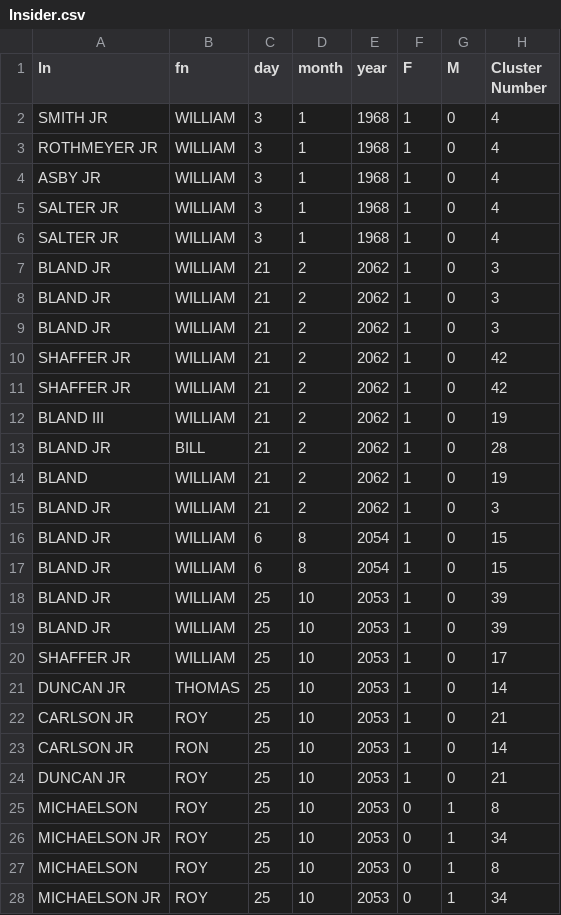
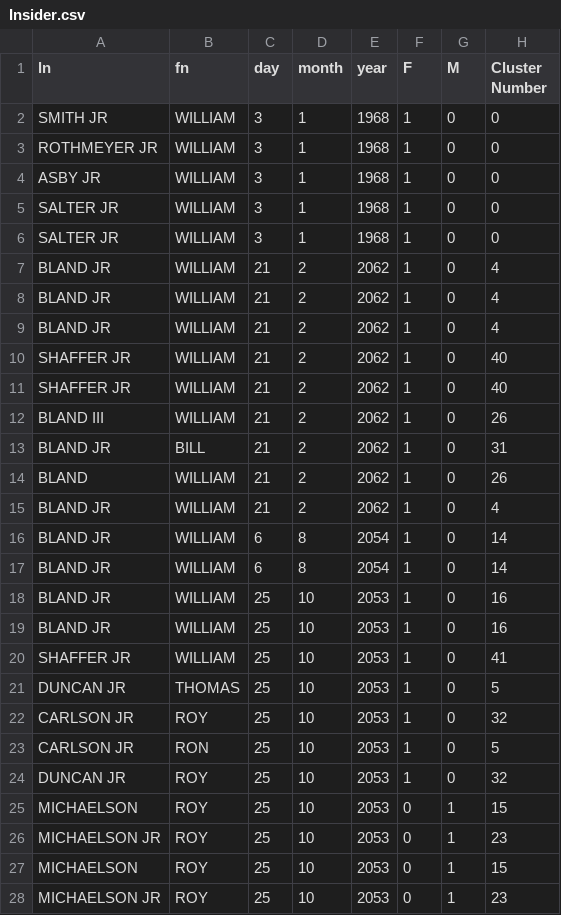
Before and after one commit to dhruvraj-singh-rawat/Duplito, a CSV file: Insider.csv, drawn as a sheet; only a part is shown; the diff covers the shown part only.

Commit message:
<EXTRA-Result> Cointains to which cluster a Sample Belongs

```diff
--- a/Insider.csv
+++ b/Insider.csv
@@ -1,28 +1,28 @@
 ln,fn,day,month,year,F,M,Cluster Number
-SMITH JR,WILLIAM,3,1,1968,1,0,4
-ROTHMEYER JR,WILLIAM,3,1,1968,1,0,4
-ASBY JR,WILLIAM,3,1,1968,1,0,4
-SALTER JR,WILLIAM,3,1,1968,1,0,4
-SALTER JR,WILLIAM,3,1,1968,1,0,4
-BLAND JR,WILLIAM,21,2,2062,1,0,3
-BLAND JR,WILLIAM,21,2,2062,1,0,3
-BLAND JR,WILLIAM,21,2,2062,1,0,3
-SHAFFER JR,WILLIAM,21,2,2062,1,0,42
-SHAFFER JR,WILLIAM,21,2,2062,1,0,42
-BLAND III,WILLIAM,21,2,2062,1,0,19
-BLAND JR,BILL,21,2,2062,1,0,28
-BLAND,WILLIAM,21,2,2062,1,0,19
-BLAND JR,WILLIAM,21,2,2062,1,0,3
-BLAND JR,WILLIAM,6,8,2054,1,0,15
-BLAND JR,WILLIAM,6,8,2054,1,0,15
-BLAND JR,WILLIAM,25,10,2053,1,0,39
-BLAND JR,WILLIAM,25,10,2053,1,0,39
-SHAFFER JR,WILLIAM,25,10,2053,1,0,17
-DUNCAN JR,THOMAS,25,10,2053,1,0,14
-CARLSON JR,ROY,25,10,2053,1,0,21
-CARLSON JR,RON,25,10,2053,1,0,14
-DUNCAN JR,ROY,25,10,2053,1,0,21
-MICHAELSON,ROY,25,10,2053,0,1,8
-MICHAELSON JR,ROY,25,10,2053,0,1,34
-MICHAELSON,ROY,25,10,2053,0,1,8
-MICHAELSON JR,ROY,25,10,2053,0,1,34
+SMITH JR,WILLIAM,3,1,1968,1,0,0
+ROTHMEYER JR,WILLIAM,3,1,1968,1,0,0
+ASBY JR,WILLIAM,3,1,1968,1,0,0
+SALTER JR,WILLIAM,3,1,1968,1,0,0
+SALTER JR,WILLIAM,3,1,1968,1,0,0
+BLAND JR,WILLIAM,21,2,2062,1,0,4
+BLAND JR,WILLIAM,21,2,2062,1,0,4
+BLAND JR,WILLIAM,21,2,2062,1,0,4
+SHAFFER JR,WILLIAM,21,2,2062,1,0,40
+SHAFFER JR,WILLIAM,21,2,2062,1,0,40
+BLAND III,WILLIAM,21,2,2062,1,0,26
+BLAND JR,BILL,21,2,2062,1,0,31
+BLAND,WILLIAM,21,2,2062,1,0,26
+BLAND JR,WILLIAM,21,2,2062,1,0,4
+BLAND JR,WILLIAM,6,8,2054,1,0,14
+BLAND JR,WILLIAM,6,8,2054,1,0,14
+BLAND JR,WILLIAM,25,10,2053,1,0,16
+BLAND JR,WILLIAM,25,10,2053,1,0,16
+SHAFFER JR,WILLIAM,25,10,2053,1,0,41
+DUNCAN JR,THOMAS,25,10,2053,1,0,5
+CARLSON JR,ROY,25,10,2053,1,0,32
+CARLSON JR,RON,25,10,2053,1,0,5
+DUNCAN JR,ROY,25,10,2053,1,0,32
+MICHAELSON,ROY,25,10,2053,0,1,15
+MICHAELSON JR,ROY,25,10,2053,0,1,23
+MICHAELSON,ROY,25,10,2053,0,1,15
+MICHAELSON JR,ROY,25,10,2053,0,1,23
```
Also changed, not shown: 85 edited cells elsewhere in this file.
